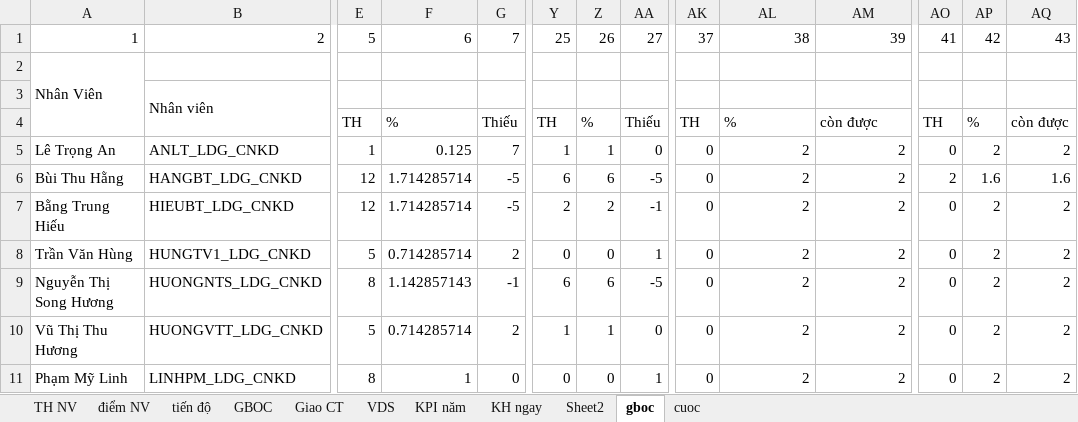
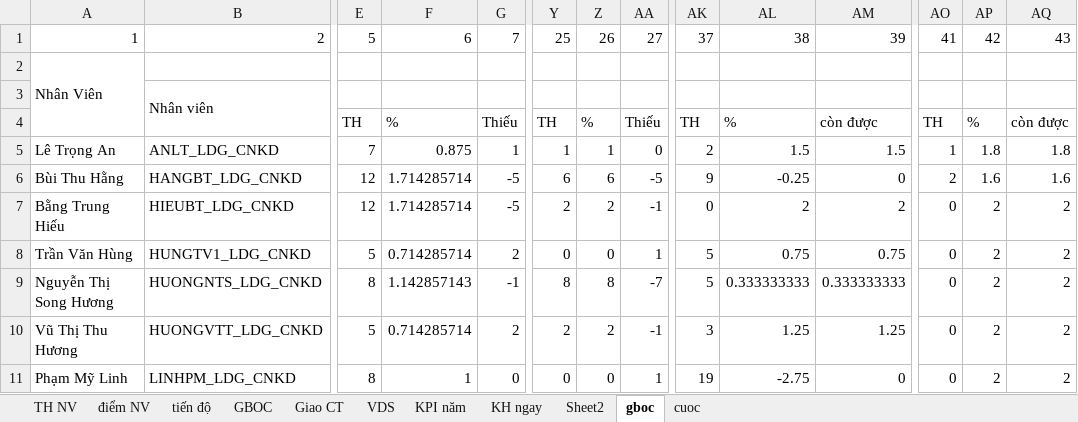
Before and after one commit to iwkay2612-vietdq9/KPI, an Excel workbook: filetiendo.xlsx, sheet gboc, drawn as a sheet; only a part is shown, gaps mark what is left out; values as stored, in another font and other column widths than the file's, no borders; the diff covers the shown part only; the diff names each change by its address in the sheet, - before the commit and + after, or states it on an @@ line.

Commit message:
Auto update Excel data tu Admin

```diff
--- a/filetiendo.xlsx (sheet gboc)
+++ b/filetiendo.xlsx (sheet gboc)
-E5: 1
+E5: 7
-F5: 0.125
+F5: 0.875
-G5: 7
+G5: 1
-AK5: 0
+AK5: 2
-AL5: 2
+AL5: 1.5
-AM5: 2
+AM5: 1.5
-AO5: 0
+AO5: 1
-AP5: 2
+AP5: 1.8
-AQ5: 2
+AQ5: 1.8
-AK6: 0
+AK6: 9
-AL6: 2
+AL6: -0.25
-AM6: 2
+AM6: 0
-AK8:AK9: 0
+AK8:AK9: 5
-AL8: 2
+AL8: 0.75
-AM8: 2
+AM8: 0.75
-Y9: 6
+Y9: 8
-Z9: 6
+Z9: 8
-AA9: -5
+AA9: -7
-AL9: 2
+AL9: 0.333333333
-AM9: 2
+AM9: 0.333333333
-Y10: 1
+Y10: 2
-Z10: 1
+Z10: 2
-AA10: 0
+AA10: -1
-AK10: 0
+AK10: 3
-AL10: 2
+AL10: 1.25
-AM10: 2
+AM10: 1.25
-AK11: 0
+AK11: 19
-AL11: 2
+AL11: -2.75
-AM11: 2
+AM11: 0
```
Also changed, not shown: 36 edited cells elsewhere in this sheet, formulas that keep their value.
